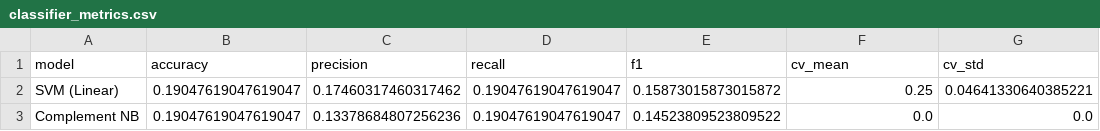
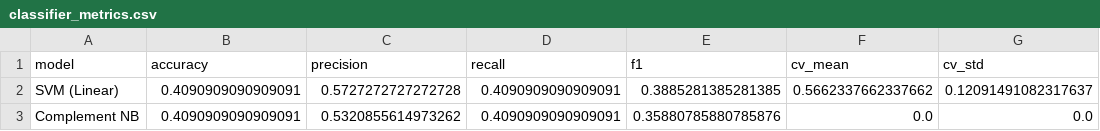
Before and after one commit to Snatrboy/CBR_PencucianUang, a CSV file: data/eval/classifier_metrics.csv, drawn as a sheet.

```diff
--- a/data/eval/classifier_metrics.csv
+++ b/data/eval/classifier_metrics.csv
@@ -1,3 +1,3 @@
 model,accuracy,precision,recall,f1,cv_mean,cv_std
-SVM (Linear),0.19047619047619047,0.17460317460317462,0.19047619047619047,0.15873015873015872,0.25,0.04641330640385221
-Complement NB,0.19047619047619047,0.13378684807256236,0.19047619047619047,0.14523809523809522,0.0,0.0
+SVM (Linear),0.4090909090909091,0.5727272727272728,0.4090909090909091,0.3885281385281385,0.5662337662337662,0.12091491082317637
+Complement NB,0.4090909090909091,0.5320855614973262,0.4090909090909091,0.35880785880785876,0.0,0.0
```
Also changed, not shown: data/eval/classification_report.csv, data/eval/error_analysis.csv, 14 other files.
